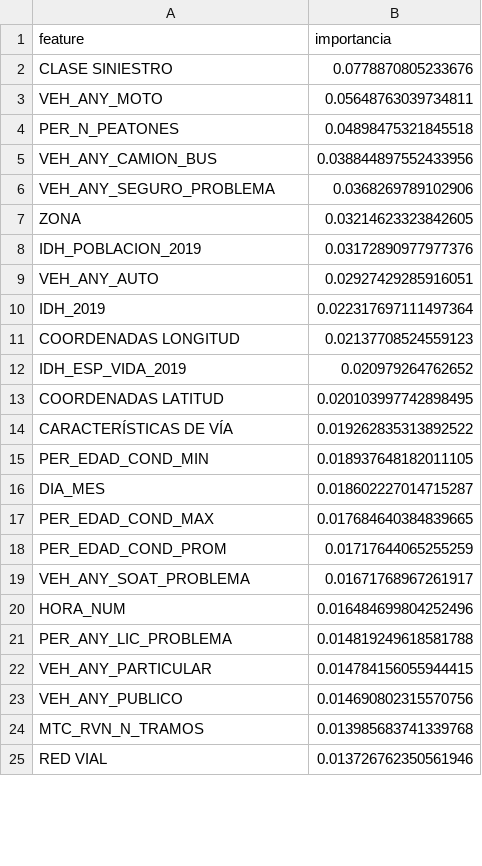
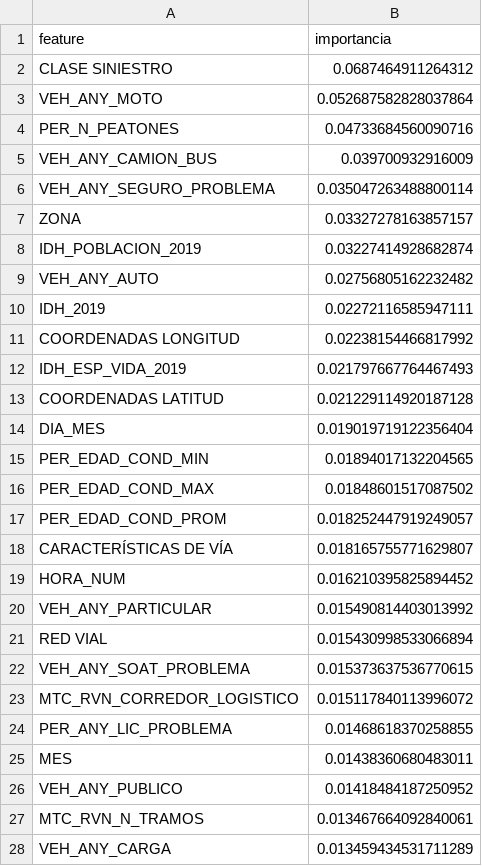
Before and after one commit to veliz-a/siniestros-fatales-peru-ml, a CSV file: outputs/tablas/importancias_random_forest.csv, drawn as a sheet; only a part is shown; the diff covers the shown part only.

```diff
--- a/outputs/tablas/importancias_random_forest.csv
+++ b/outputs/tablas/importancias_random_forest.csv
@@ -1,25 +1,28 @@
 feature,importancia
-CLASE SINIESTRO,0.0778870805233676
-VEH_ANY_MOTO,0.05648763039734811
-PER_N_PEATONES,0.04898475321845518
-VEH_ANY_CAMION_BUS,0.038844897552433956
-VEH_ANY_SEGURO_PROBLEMA,0.0368269789102906
-ZONA,0.03214623323842605
-IDH_POBLACION_2019,0.03172890977977376
-VEH_ANY_AUTO,0.02927429285916051
-IDH_2019,0.022317697111497364
-COORDENADAS  LONGITUD,0.02137708524559123
-IDH_ESP_VIDA_2019,0.020979264762652
-COORDENADAS LATITUD,0.020103997742898495
-CARACTERÍSTICAS DE VÍA,0.019262835313892522
-PER_EDAD_COND_MIN,0.018937648182011105
-DIA_MES,0.018602227014715287
-PER_EDAD_COND_MAX,0.017684640384839665
-PER_EDAD_COND_PROM,0.01717644065255259
-VEH_ANY_SOAT_PROBLEMA,0.01671768967261917
-HORA_NUM,0.016484699804252496
-PER_ANY_LIC_PROBLEMA,0.014819249618581788
-VEH_ANY_PARTICULAR,0.014784156055944415
-VEH_ANY_PUBLICO,0.014690802315570756
-MTC_RVN_N_TRAMOS,0.013985683741339768
-RED VIAL,0.013726762350561946
+CLASE SINIESTRO,0.0687464911264312
+VEH_ANY_MOTO,0.052687582828037864
+PER_N_PEATONES,0.04733684560090716
+VEH_ANY_CAMION_BUS,0.039700932916009
+VEH_ANY_SEGURO_PROBLEMA,0.035047263488800114
+ZONA,0.03327278163857157
+IDH_POBLACION_2019,0.03227414928682874
+VEH_ANY_AUTO,0.02756805162232482
+IDH_2019,0.02272116585947111
+COORDENADAS  LONGITUD,0.02238154466817992
+IDH_ESP_VIDA_2019,0.021797667764467493
+COORDENADAS LATITUD,0.021229114920187128
+DIA_MES,0.019019719122356404
+PER_EDAD_COND_MIN,0.01894017132204565
+PER_EDAD_COND_MAX,0.01848601517087502
+PER_EDAD_COND_PROM,0.018252447919249057
+CARACTERÍSTICAS DE VÍA,0.018165755771629807
+HORA_NUM,0.016210395825894452
+VEH_ANY_PARTICULAR,0.015490814403013992
+RED VIAL,0.015430998533066894
+VEH_ANY_SOAT_PROBLEMA,0.015373637536770615
+MTC_RVN_CORREDOR_LOGISTICO,0.015117840113996072
+PER_ANY_LIC_PROBLEMA,0.01468618370258855
+MES,0.01438360680483011
+VEH_ANY_PUBLICO,0.01418484187250952
+MTC_RVN_N_TRAMOS,0.013467664092840061
+VEH_ANY_CARGA,0.013459434531711289
```
Also changed, not shown: 23 added rows, 26 removed rows and 28 edited cells elsewhere in this file, outputs/tablas/busqueda_hiperparametros.csv, outputs/tablas/errores_clase_modelos.csv, 18 other files.
